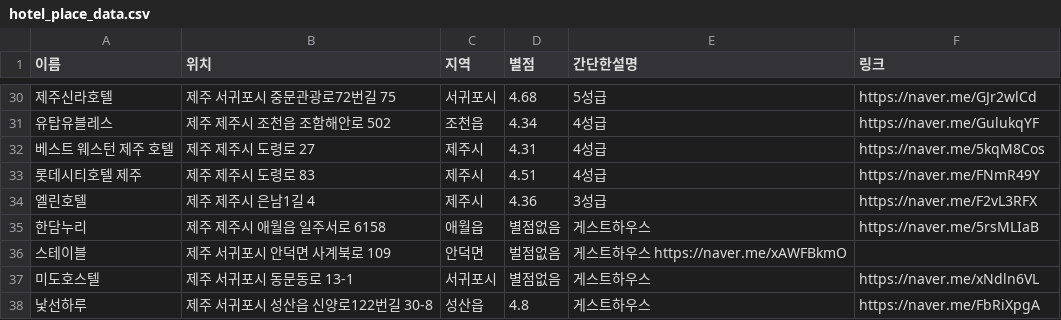
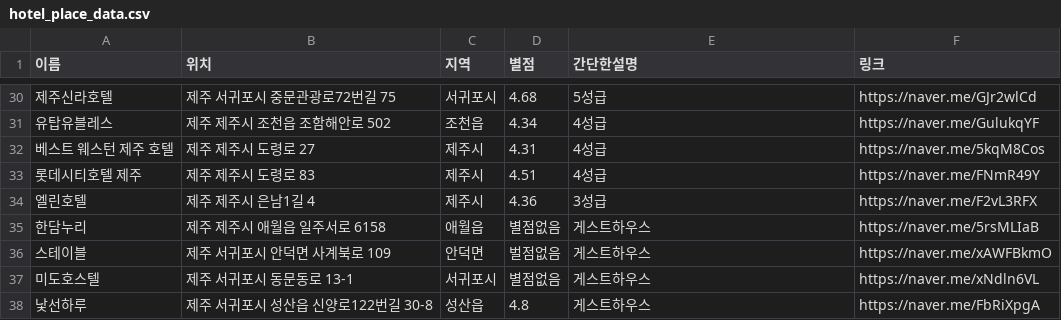
Before and after one commit to OSS-3-MINTAEK/Recomendataion_Place, a CSV file: hotel_place_data.csv, drawn as a sheet; only a part is shown, gaps mark what is left out.

Commit message:
오류수정

```diff
--- a/hotel_place_data.csv
+++ b/hotel_place_data.csv
@@ -35,3 +35,3 @@
 한담누리, 제주 제주시 애월읍 일주서로 6158, 애월읍, 별점없음, 게스트하우스, https://naver.me/5rsMLIaB
-스테이블, 제주 서귀포시 안덕면 사계북로 109, 안덕면, 벌점없음, 게스트하우스 https://naver.me/xAWFBkmO
+스테이블, 제주 서귀포시 안덕면 사계북로 109, 안덕면, 벌점없음, 게스트하우스, https://naver.me/xAWFBkmO
 미도호스텔, 제주 서귀포시 동문동로 13-1, 서귀포시, 별점없음, 게스트하우스, https://naver.me/xNdln6VL
```
